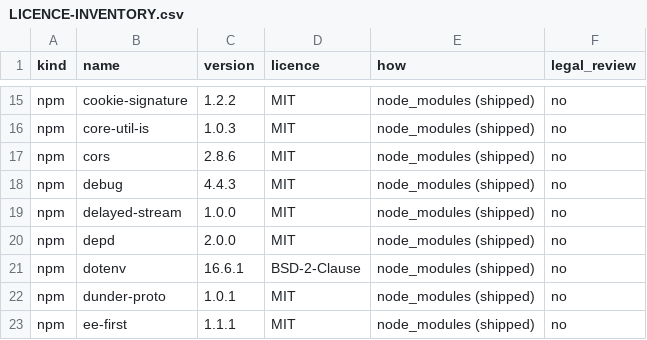
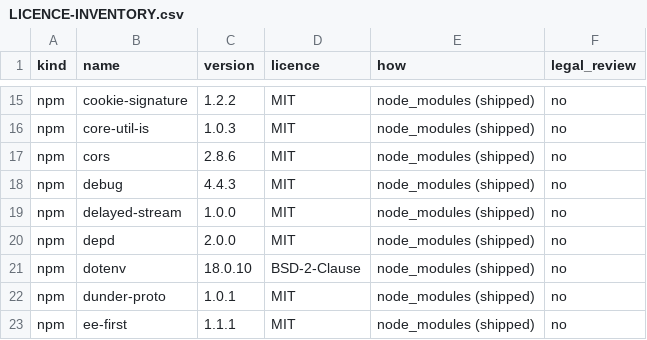
Before and after one commit to mliad313sn/SDP360, a CSV file: docs/sdp360/completion/LICENCE-INVENTORY.csv, drawn as a sheet; only a part is shown, gaps mark what is left out.

```diff
--- a/docs/sdp360/completion/LICENCE-INVENTORY.csv
+++ b/docs/sdp360/completion/LICENCE-INVENTORY.csv
@@ -20,3 +20,3 @@ kind,name,version,licence,how,legal_review
 "npm","depd","2.0.0","MIT","node_modules (shipped)","no"
-"npm","dotenv","16.6.1","BSD-2-Clause","node_modules (shipped)","no"
+"npm","dotenv","18.0.10","BSD-2-Clause","node_modules (shipped)","no"
 "npm","dunder-proto","1.0.1","MIT","node_modules (shipped)","no"
```
Also changed, not shown: 2 other files.
